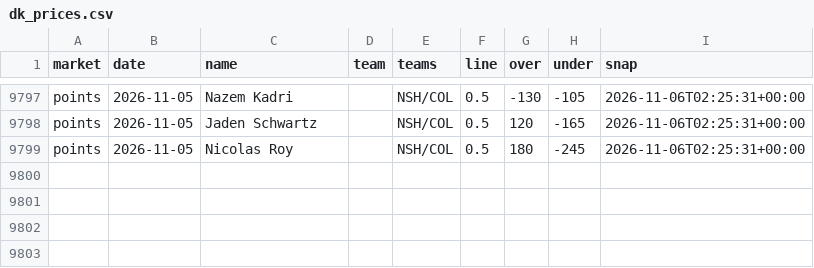
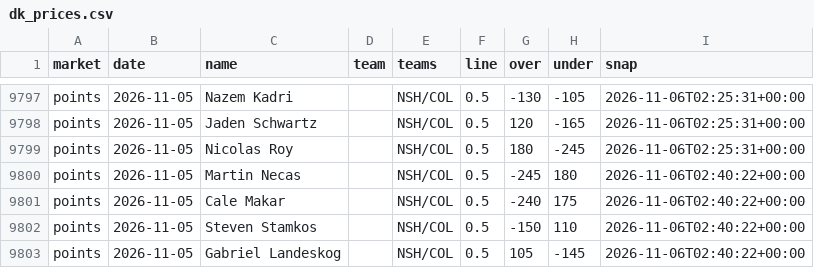
Before and after one commit to quinnrob11-sketch/qrob-nhl-goalie-model, a CSV file: model/data/dk_prices.csv, drawn as a sheet; only a part is shown, gaps mark what is left out; the diff names each change by its address in the sheet, - before the commit and + after, or states it on an @@ line.

```diff
--- a/model/data/dk_prices.csv
+++ b/model/data/dk_prices.csv
+row 9800: points | 2026-11-05 | Martin Necas |  | NSH/COL | 0.5 | -245 | 180 | 2026-11-06T02:40:22+00:00
+row 9801: points | 2026-11-05 | Cale Makar |  | NSH/COL | 0.5 | -240 | 175 | 2026-11-06T02:40:22+00:00
+row 9802: points | 2026-11-05 | Steven Stamkos |  | NSH/COL | 0.5 | -150 | 110 | 2026-11-06T02:40:22+00:00
+row 9803: points | 2026-11-05 | Gabriel Landeskog |  | NSH/COL | 0.5 | 105 | -145 | 2026-11-06T02:40:22+00:00
```
Also changed, not shown: 7 other files.
